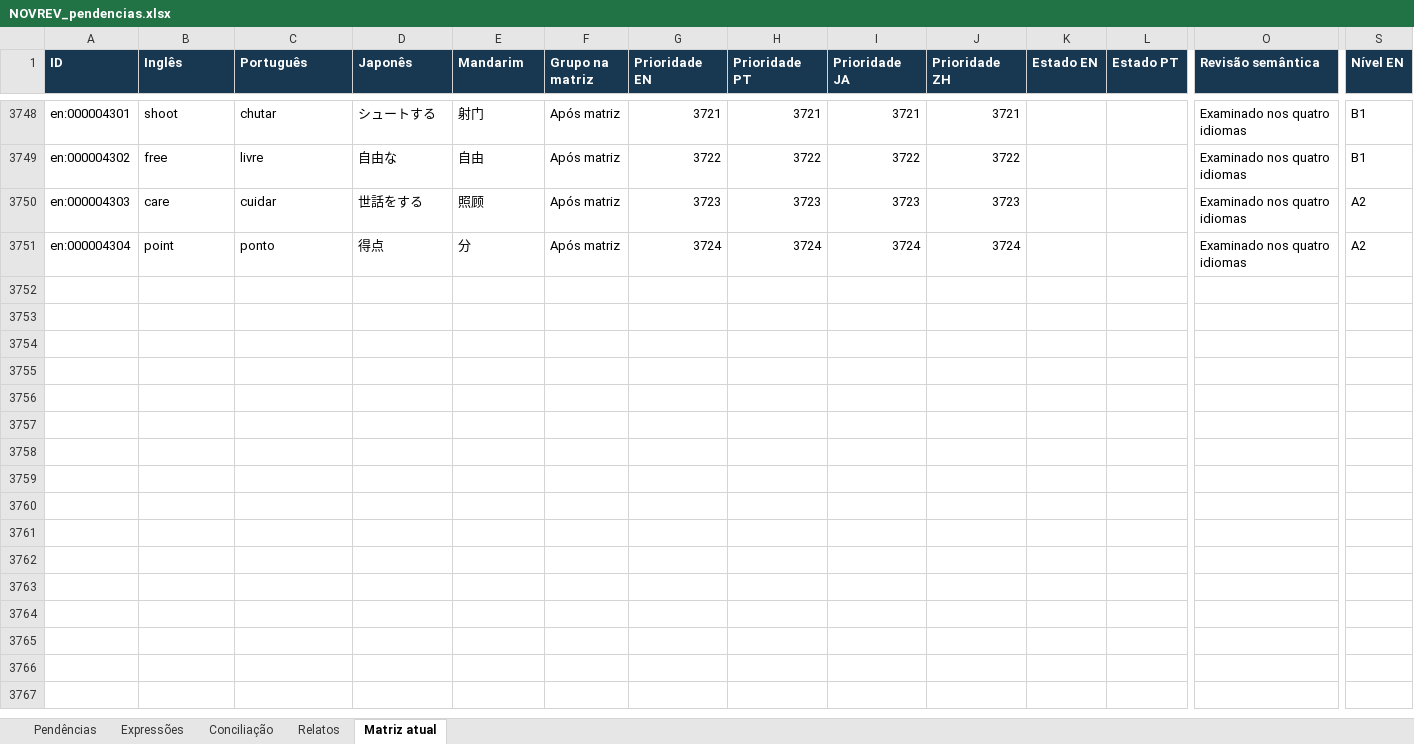
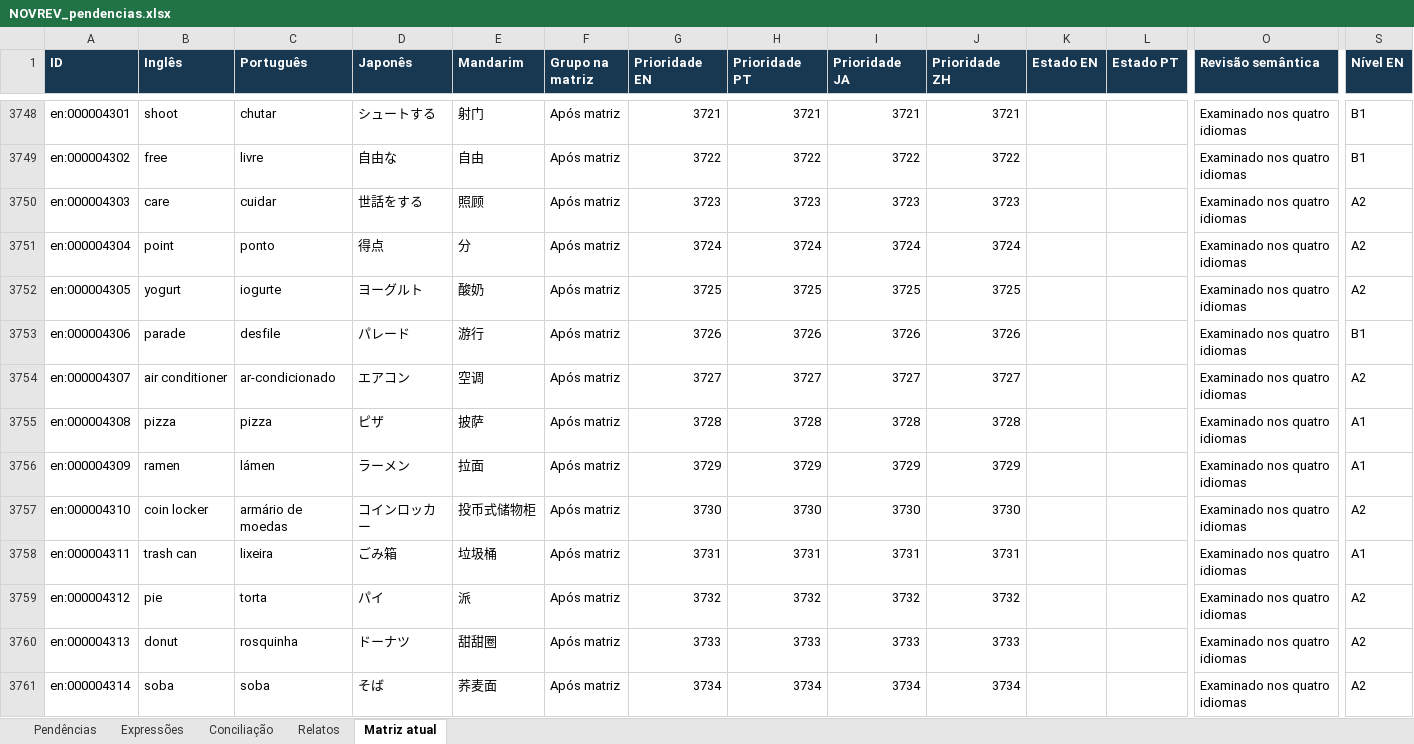
Before and after one commit to arquitetoishida-max/IM-LIBRARIES, an Excel workbook: novrev/NOVREV_pendencias.xlsx, sheet Matriz atual, drawn as a sheet; only a part is shown, gaps mark what is left out; values as stored, in another font and other column widths than the file's, no borders; table styles not drawn; rows hold the shown columns only; the diff covers the shown part only; the diff names each change by its address in the sheet, - before the commit and + after, or states it on an @@ line.

```diff
--- a/novrev/NOVREV_pendencias.xlsx (sheet Matriz atual)
+++ b/novrev/NOVREV_pendencias.xlsx (sheet Matriz atual)
+row 3752: en:000004305 | yogurt | iogurte | ヨーグルト | 酸奶 | Após matriz | 3725 | 3725 | 3725 | 3725 |  |  | Examinado nos quatro idiomas | A2
+row 3753: en:000004306 | parade | desfile | パレード | 游行 | Após matriz | 3726 | 3726 | 3726 | 3726 |  |  | Examinado nos quatro idiomas | B1
+row 3754: en:000004307 | air conditioner | ar-condicionado | エアコン | 空调 | Após matriz | 3727 | 3727 | 3727 | 3727 |  |  | Examinado nos quatro idiomas | A2
+row 3755: en:000004308 | pizza | pizza | ピザ | 披萨 | Após matriz | 3728 | 3728 | 3728 | 3728 |  |  | Examinado nos quatro idiomas | A1
+row 3756: en:000004309 | ramen | lámen | ラーメン | 拉面 | Após matriz | 3729 | 3729 | 3729 | 3729 |  |  | Examinado nos quatro idiomas | A1
+row 3757: en:000004310 | coin locker | armário de moedas | コインロッカー | 投币式储物柜 | Após matriz | 3730 | 3730 | 3730 | 3730 |  |  | Examinado nos quatro idiomas | A2
+row 3758: en:000004311 | trash can | lixeira | ごみ箱 | 垃圾桶 | Após matriz | 3731 | 3731 | 3731 | 3731 |  |  | Examinado nos quatro idiomas | A1
+row 3759: en:000004312 | pie | torta | パイ | 派 | Após matriz | 3732 | 3732 | 3732 | 3732 |  |  | Examinado nos quatro idiomas | A2
+row 3760: en:000004313 | donut | rosquinha | ドーナツ | 甜甜圈 | Após matriz | 3733 | 3733 | 3733 | 3733 |  |  | Examinado nos quatro idiomas | A2
+row 3761: en:000004314 | soba | soba | そば | 荞麦面 | Após matriz | 3734 | 3734 | 3734 | 3734 |  |  | Examinado nos quatro idiomas | A2
```
Also changed, not shown: 104 added rows elsewhere in this sheet, 6 other files.
